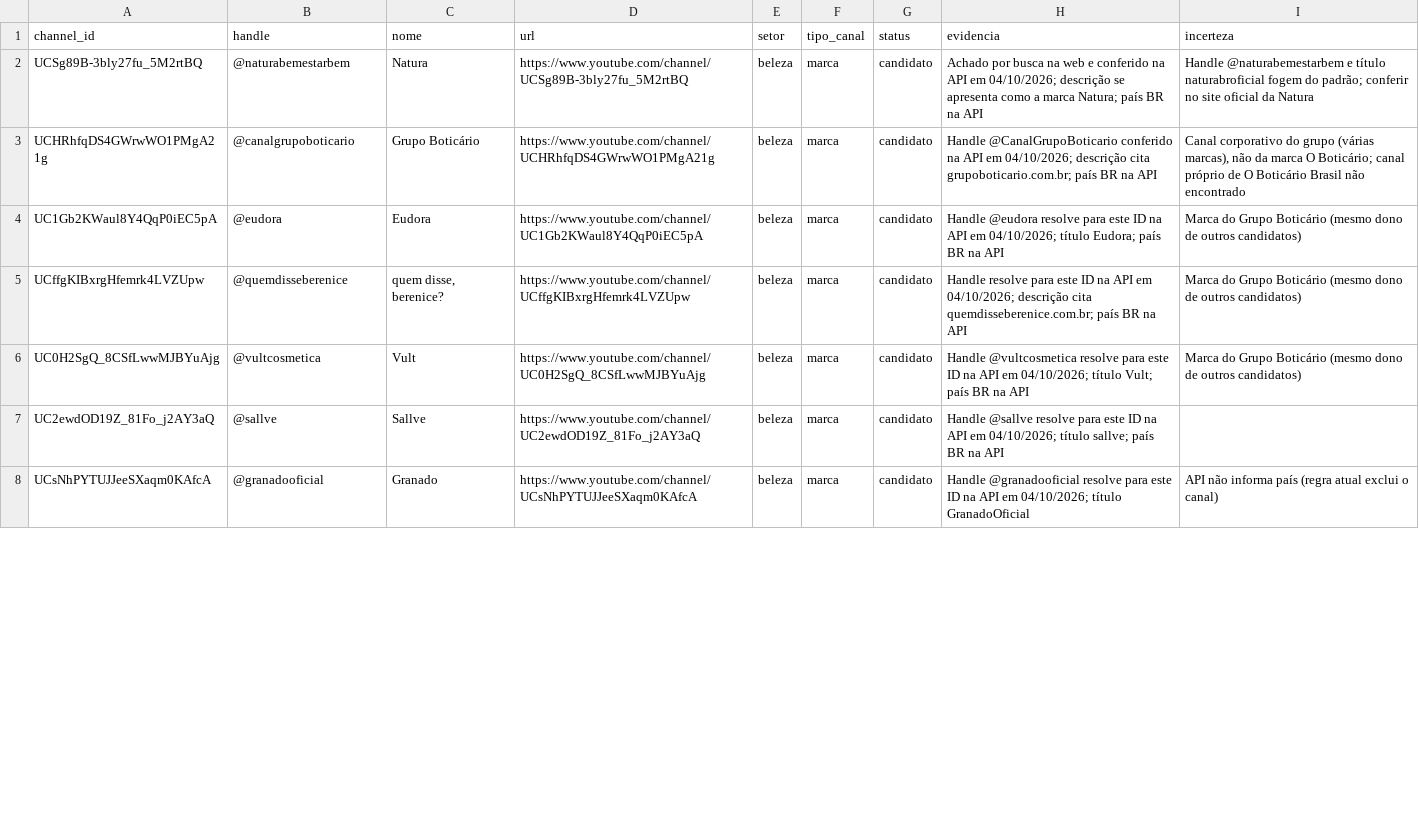
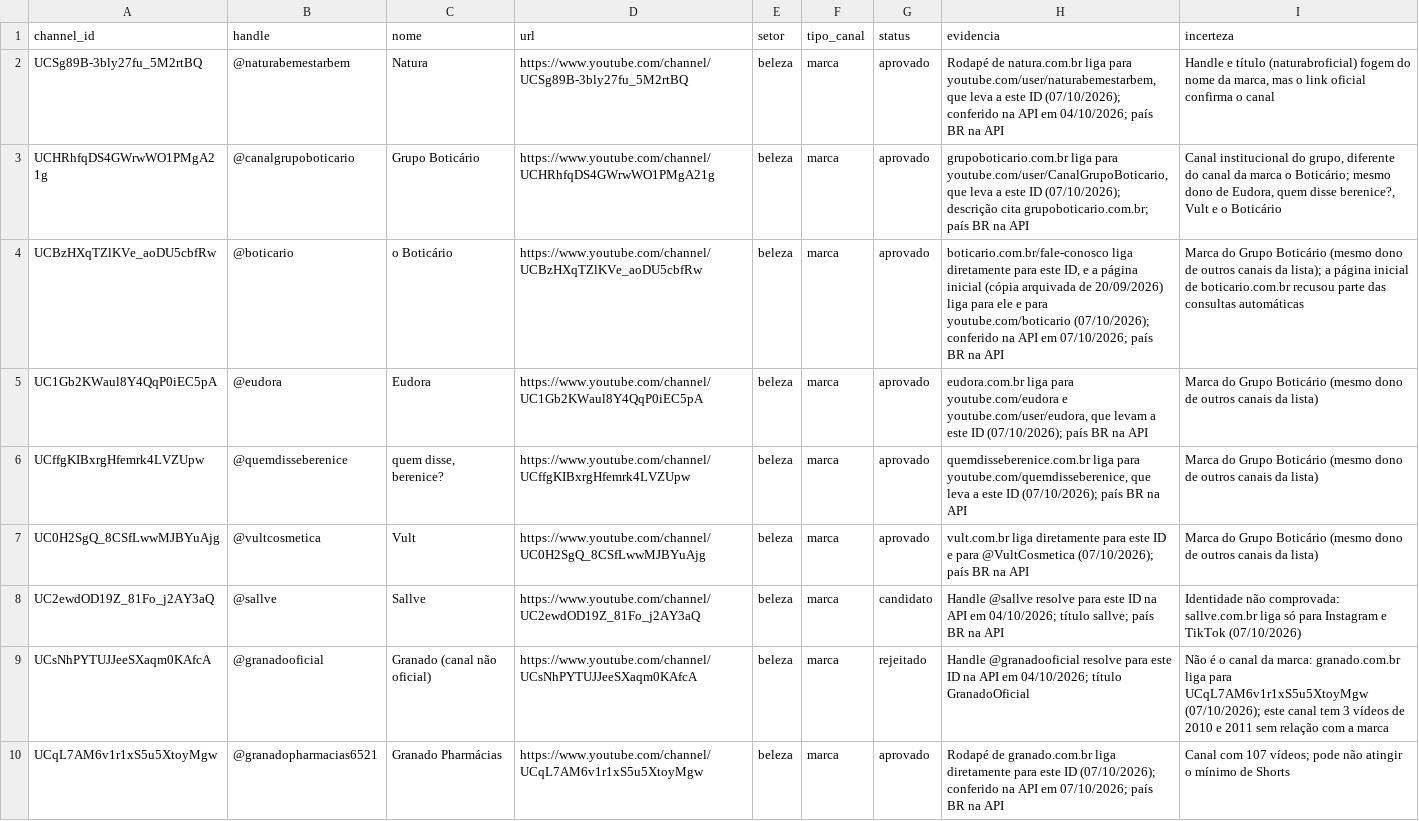
Before and after one commit to PedroMelo1910/Case-Galaxy, a CSV file: configs/canais.csv, drawn as a sheet; only a part is shown; the diff covers the shown part only.

Commit message:
chore: aprovar canais para a coleta definitiva

```diff
--- a/configs/canais.csv
+++ b/configs/canais.csv
@@ -1,8 +1,10 @@
 channel_id,handle,nome,url,setor,tipo_canal,status,evidencia,incerteza
-UCSg89B-3bly27fu_5M2rtBQ,@naturabemestarbem,Natura,https://www.youtube.com/channel/UCSg89B-3bly27fu_5M2rtBQ,beleza,marca,candidato,"Achado por busca na web e conferido na API em 04/10/2026; descrição se apresenta como a marca Natura; país BR na API","Handle @naturabemestarbem e título naturabroficial fogem do padrão; conferir no site oficial da Natura"
-UCHRhfqDS4GWrwWO1PMgA21g,@canalgrupoboticario,Grupo Boticário,https://www.youtube.com/channel/UCHRhfqDS4GWrwWO1PMgA21g,beleza,marca,candidato,"Handle @CanalGrupoBoticario conferido na API em 04/10/2026; descrição cita grupoboticario.com.br; país BR na API","Canal corporativo do grupo (várias marcas), não da marca O Boticário; canal próprio de O Boticário Brasil não encontrado"
-UC1Gb2KWaul8Y4QqP0iEC5pA,@eudora,Eudora,https://www.youtube.com/channel/UC1Gb2KWaul8Y4QqP0iEC5pA,beleza,marca,candidato,"Handle @eudora resolve para este ID na API em 04/10/2026; título Eudora; país BR na API","Marca do Grupo Boticário (mesmo dono de outros candidatos)"
-UCffgKIBxrgHfemrk4LVZUpw,@quemdisseberenice,"quem disse, berenice?",https://www.youtube.com/channel/UCffgKIBxrgHfemrk4LVZUpw,beleza,marca,candidato,"Handle resolve para este ID na API em 04/10/2026; descrição cita quemdisseberenice.com.br; país BR na API","Marca do Grupo Boticário (mesmo dono de outros candidatos)"
-UC0H2SgQ_8CSfLwwMJBYuAjg,@vultcosmetica,Vult,https://www.youtube.com/channel/UC0H2SgQ_8CSfLwwMJBYuAjg,beleza,marca,candidato,"Handle @vultcosmetica resolve para este ID na API em 04/10/2026; título Vult; país BR na API","Marca do Grupo Boticário (mesmo dono de outros candidatos)"
-UC2ewdOD19Z_81Fo_j2AY3aQ,@sallve,Sallve,https://www.youtube.com/channel/UC2ewdOD19Z_81Fo_j2AY3aQ,beleza,marca,candidato,"Handle @sallve resolve para este ID na API em 04/10/2026; título sallve; país BR na API",""
-UCsNhPYTUJJeeSXaqm0KAfcA,@granadooficial,Granado,https://www.youtube.com/channel/UCsNhPYTUJJeeSXaqm0KAfcA,beleza,marca,candidato,"Handle @granadooficial resolve para este ID na API em 04/10/2026; título GranadoOficial","API não informa país (regra atual exclui o canal)"
+UCSg89B-3bly27fu_5M2rtBQ,@naturabemestarbem,Natura,https://www.youtube.com/channel/UCSg89B-3bly27fu_5M2rtBQ,beleza,marca,aprovado,"Rodapé de natura.com.br liga para youtube.com/user/naturabemestarbem, que leva a este ID (07/10/2026); conferido na API em 04/10/2026; país BR na API","Handle e título (naturabroficial) fogem do nome da marca, mas o link oficial confirma o canal"
+UCHRhfqDS4GWrwWO1PMgA21g,@canalgrupoboticario,Grupo Boticário,https://www.youtube.com/channel/UCHRhfqDS4GWrwWO1PMgA21g,beleza,marca,aprovado,"grupoboticario.com.br liga para youtube.com/user/CanalGrupoBoticario, que leva a este ID (07/10/2026); descrição cita grupoboticario.com.br; país BR na API","Canal institucional do grupo, diferente do canal da marca o Boticário; mesmo dono de Eudora, quem disse berenice?, Vult e o Boticário"
+UCBzHXqTZlKVe_aoDU5cbfRw,@boticario,o Boticário,https://www.youtube.com/channel/UCBzHXqTZlKVe_aoDU5cbfRw,beleza,marca,aprovado,"boticario.com.br/fale-conosco liga diretamente para este ID, e a página inicial (cópia arquivada de 20/09/2026) liga para ele e para youtube.com/boticario (07/10/2026); conferido na API em 07/10/2026; país BR na API","Marca do Grupo Boticário (mesmo dono de outros canais da lista); a página inicial de boticario.com.br recusou parte das consultas automáticas"
+UC1Gb2KWaul8Y4QqP0iEC5pA,@eudora,Eudora,https://www.youtube.com/channel/UC1Gb2KWaul8Y4QqP0iEC5pA,beleza,marca,aprovado,"eudora.com.br liga para youtube.com/eudora e youtube.com/user/eudora, que levam a este ID (07/10/2026); país BR na API","Marca do Grupo Boticário (mesmo dono de outros canais da lista)"
+UCffgKIBxrgHfemrk4LVZUpw,@quemdisseberenice,"quem disse, berenice?",https://www.youtube.com/channel/UCffgKIBxrgHfemrk4LVZUpw,beleza,marca,aprovado,"quemdisseberenice.com.br liga para youtube.com/quemdisseberenice, que leva a este ID (07/10/2026); país BR na API","Marca do Grupo Boticário (mesmo dono de outros canais da lista)"
+UC0H2SgQ_8CSfLwwMJBYuAjg,@vultcosmetica,Vult,https://www.youtube.com/channel/UC0H2SgQ_8CSfLwwMJBYuAjg,beleza,marca,aprovado,"vult.com.br liga diretamente para este ID e para @VultCosmetica (07/10/2026); país BR na API","Marca do Grupo Boticário (mesmo dono de outros canais da lista)"
+UC2ewdOD19Z_81Fo_j2AY3aQ,@sallve,Sallve,https://www.youtube.com/channel/UC2ewdOD19Z_81Fo_j2AY3aQ,beleza,marca,candidato,"Handle @sallve resolve para este ID na API em 04/10/2026; título sallve; país BR na API","Identidade não comprovada: sallve.com.br liga só para Instagram e TikTok (07/10/2026)"
+UCsNhPYTUJJeeSXaqm0KAfcA,@granadooficial,Granado (canal não oficial),https://www.youtube.com/channel/UCsNhPYTUJJeeSXaqm0KAfcA,beleza,marca,rejeitado,"Handle @granadooficial resolve para este ID na API em 04/10/2026; título GranadoOficial","Não é o canal da marca: granado.com.br liga para UCqL7AM6v1r1xS5u5XtoyMgw (07/10/2026); este canal tem 3 vídeos de 2010 e 2011 sem relação com a marca"
+UCqL7AM6v1r1xS5u5XtoyMgw,@granadopharmacias6521,Granado Pharmácias,https://www.youtube.com/channel/UCqL7AM6v1r1xS5u5XtoyMgw,beleza,marca,aprovado,"Rodapé de granado.com.br liga diretamente para este ID (07/10/2026); conferido na API em 07/10/2026; país BR na API","Canal com 107 vídeos; pode não atingir o mínimo de Shorts"
```
Also changed, not shown: 4 added rows and 71 edited cells elsewhere in this file.
